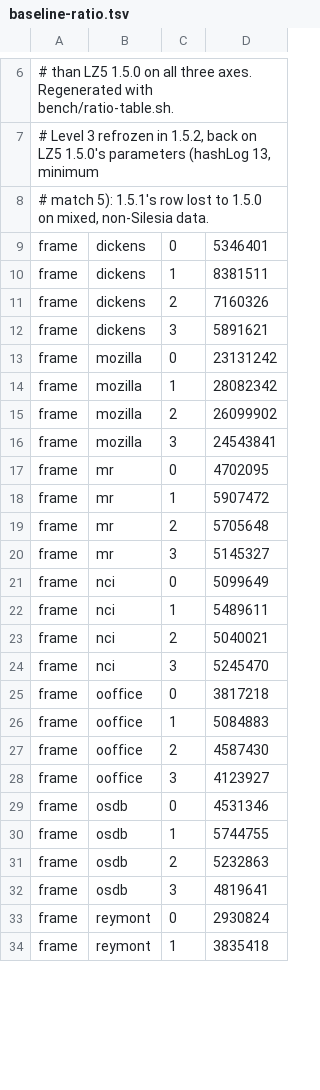
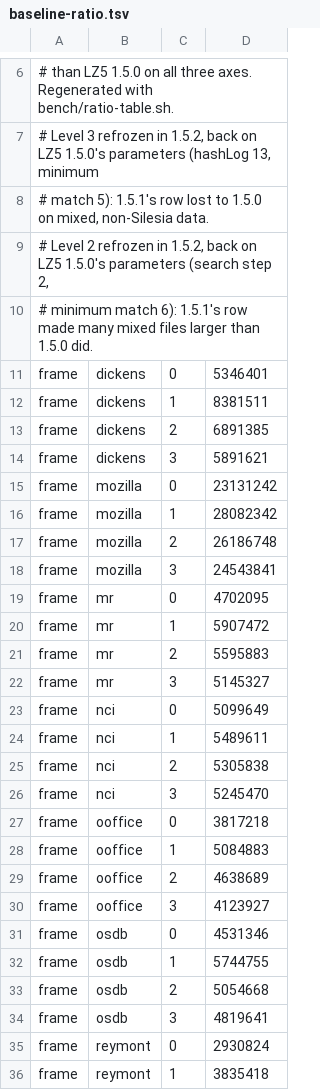
Before and after one commit to YadeWira/lz5-ex, a TSV file: bench/baseline-ratio.tsv, drawn as a sheet; only a part is shown, gaps mark what is left out; the diff covers the shown part only.

```diff
--- a/bench/baseline-ratio.tsv
+++ b/bench/baseline-ratio.tsv
@@ -8,5 +8,7 @@
 # match 5): 1.5.1's row lost to 1.5.0 on mixed, non-Silesia data.
+# Level 2 refrozen in 1.5.2, back on LZ5 1.5.0's parameters (search step 2,
+# minimum match 6): 1.5.1's row made many mixed files larger than 1.5.0 did.
 frame	dickens	0	5346401
 frame	dickens	1	8381511
-frame	dickens	2	7160326
+frame	dickens	2	6891385
 frame	dickens	3	5891621
@@ -14,3 +16,3 @@ frame	mozilla	0	23131242
 frame	mozilla	1	28082342
-frame	mozilla	2	26099902
+frame	mozilla	2	26186748
 frame	mozilla	3	24543841
@@ -18,3 +20,3 @@ frame	mr	0	4702095
 frame	mr	1	5907472
-frame	mr	2	5705648
+frame	mr	2	5595883
 frame	mr	3	5145327
@@ -22,3 +24,3 @@ frame	nci	0	5099649
 frame	nci	1	5489611
-frame	nci	2	5040021
+frame	nci	2	5305838
 frame	nci	3	5245470
@@ -26,3 +28,3 @@ frame	ooffice	0	3817218
 frame	ooffice	1	5084883
-frame	ooffice	2	4587430
+frame	ooffice	2	4638689
 frame	ooffice	3	4123927
@@ -30,3 +32,3 @@ frame	osdb	0	4531346
 frame	osdb	1	5744755
-frame	osdb	2	5232863
+frame	osdb	2	5054668
 frame	osdb	3	4819641
```
Also changed, not shown: 18 edited cells elsewhere in this file, bench/compare-lz5-1.5.0.csv, bench/silesia-aggregated.csv, 4 other files.
